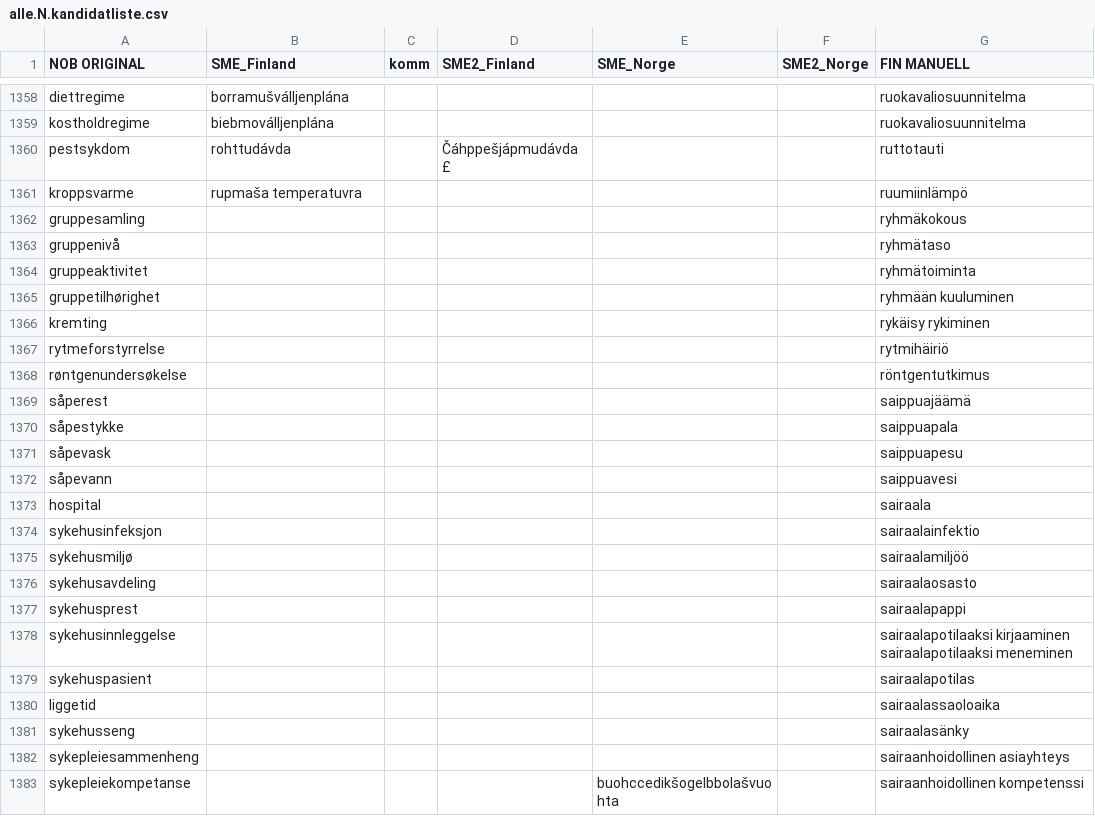
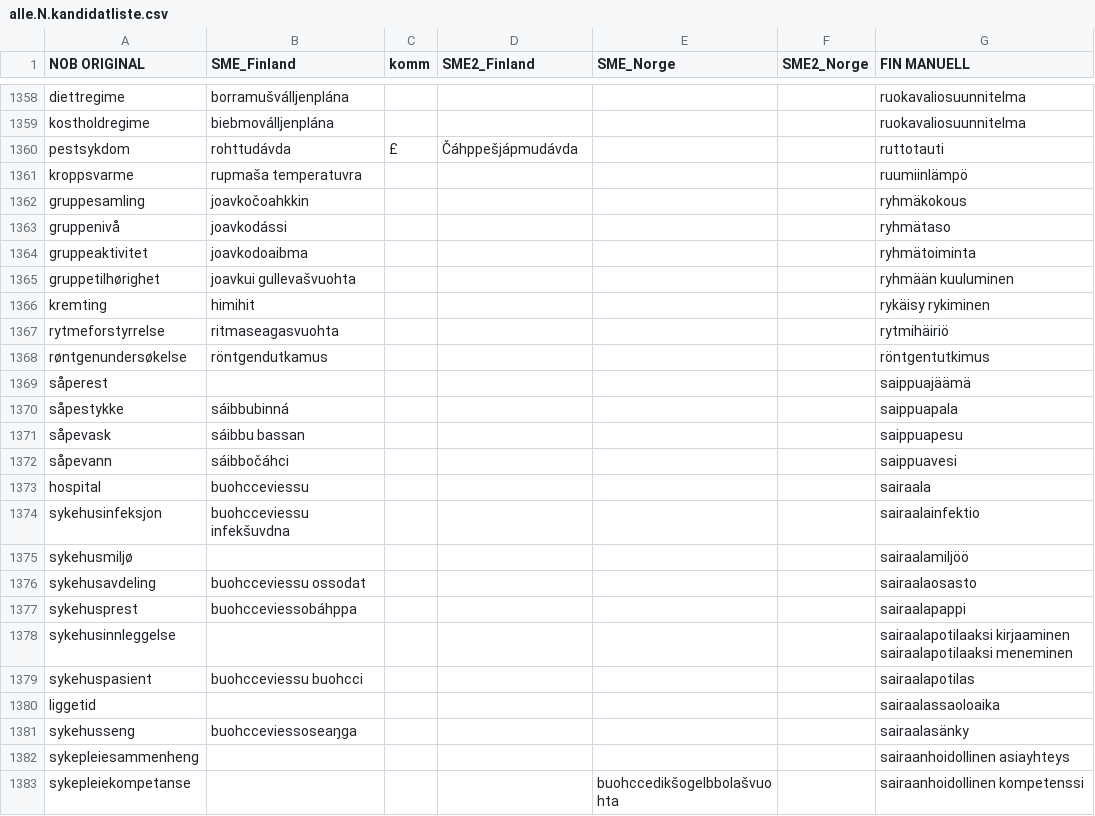
Before and after one commit to giellalt/term-sme-x-nursing, a CSV file: materiale/norsk/grunnleggende_sykepleie/alle.N.kandidatliste.csv, drawn as a sheet; only a part is shown, gaps mark what is left out; the diff names each change by its address in the sheet, - before the commit and + after, or states it on an @@ line.

Commit message:
1381

```diff
--- a/materiale/norsk/grunnleggende_sykepleie/alle.N.kandidatliste.csv
+++ b/materiale/norsk/grunnleggende_sykepleie/alle.N.kandidatliste.csv
-C1360 (komm): (empty)
+C1360 (komm): £
-D1360 (SME2_Finland): Čáhppešjápmudávda £
+D1360 (SME2_Finland): Čáhppešjápmudávda
-B1362 (SME_Finland): (empty)
+B1362 (SME_Finland): joavkočoahkkin
-B1363 (SME_Finland): (empty)
+B1363 (SME_Finland): joavkodássi
-B1364 (SME_Finland): (empty)
+B1364 (SME_Finland): joavkodoaibma
-B1365 (SME_Finland): (empty)
+B1365 (SME_Finland): joavkui gullevašvuohta
-B1366 (SME_Finland): (empty)
+B1366 (SME_Finland): himihit
-B1367 (SME_Finland): (empty)
+B1367 (SME_Finland): ritmaseagasvuohta
-B1368 (SME_Finland): (empty)
+B1368 (SME_Finland): röntgendutkamus
-B1370 (SME_Finland): (empty)
+B1370 (SME_Finland): sáibbubinná
-B1371 (SME_Finland): (empty)
+B1371 (SME_Finland): sáibbu bassan
-B1372 (SME_Finland): (empty)
+B1372 (SME_Finland): sáibbočáhci
-B1373 (SME_Finland): (empty)
+B1373 (SME_Finland): buohcceviessu
-B1374 (SME_Finland): (empty)
+B1374 (SME_Finland): buohcceviessu infekšuvdna
-B1376 (SME_Finland): (empty)
+B1376 (SME_Finland): buohcceviessu ossodat
-B1377 (SME_Finland): (empty)
+B1377 (SME_Finland): buohcceviessobáhppa
-B1379 (SME_Finland): (empty)
+B1379 (SME_Finland): buohcceviessu buohcci
-B1381 (SME_Finland): (empty)
+B1381 (SME_Finland): buohcceviessoseaŋga
```
